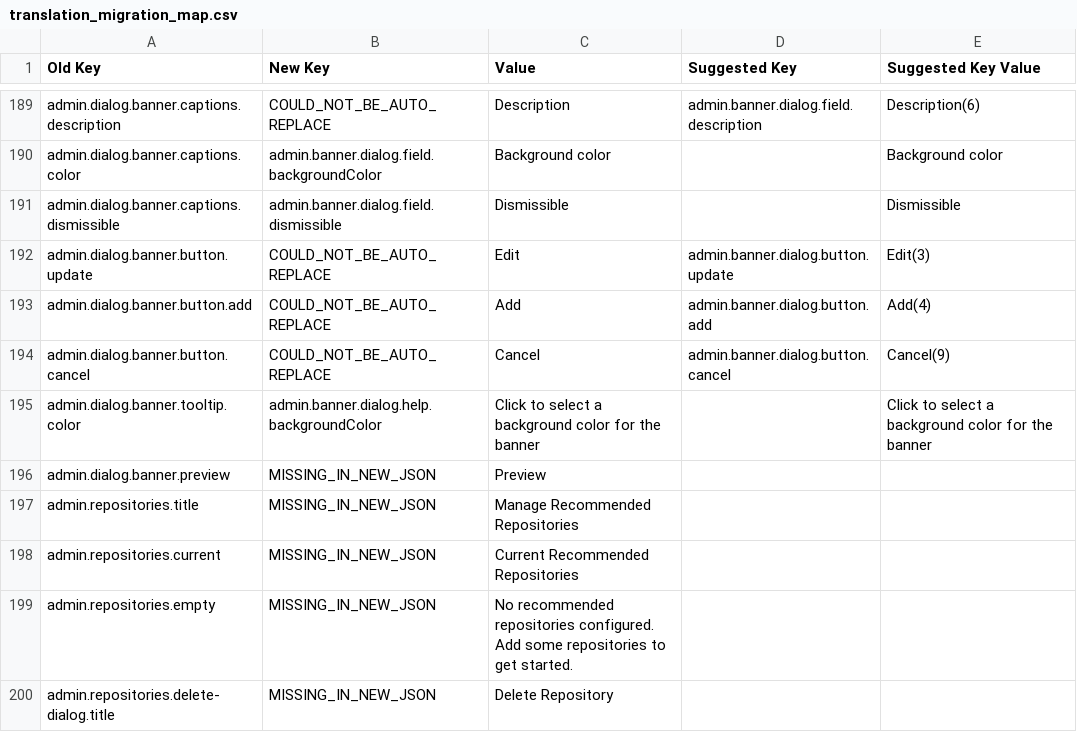
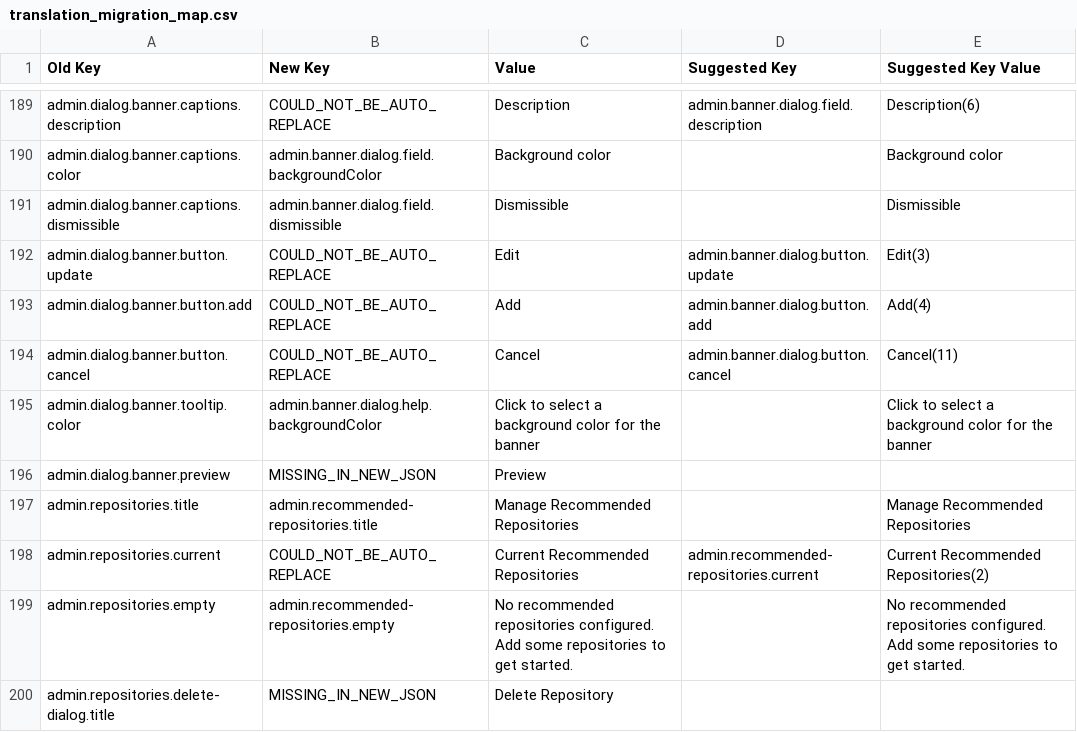
Before and after one commit to damap-org/damap-frontend, a CSV file: tools/translation_migration_map.csv, drawn as a sheet; only a part is shown, gaps mark what is left out; the diff covers the shown part only.

```diff
--- a/tools/translation_migration_map.csv
+++ b/tools/translation_migration_map.csv
@@ -193,8 +193,8 @@ admin.dialog.banner.button.update,COULD_NOT_BE_AUTO_REPLACE,Edit,admin.banner.di
 admin.dialog.banner.button.add,COULD_NOT_BE_AUTO_REPLACE,Add,admin.banner.dialog.button.add,Add(4)
-admin.dialog.banner.button.cancel,COULD_NOT_BE_AUTO_REPLACE,Cancel,admin.banner.dialog.button.cancel,Cancel(9)
+admin.dialog.banner.button.cancel,COULD_NOT_BE_AUTO_REPLACE,Cancel,admin.banner.dialog.button.cancel,Cancel(11)
 admin.dialog.banner.tooltip.color,admin.banner.dialog.help.backgroundColor,Click to select a background color for the banner,,Click to select a background color for the banner
 admin.dialog.banner.preview,MISSING_IN_NEW_JSON,Preview,,
-admin.repositories.title,MISSING_IN_NEW_JSON,Manage Recommended Repositories,,
-admin.repositories.current,MISSING_IN_NEW_JSON,Current Recommended Repositories,,
-admin.repositories.empty,MISSING_IN_NEW_JSON,No recommended repositories configured. Add some repositories to get started.,,
+admin.repositories.title,admin.recommended-repositories.title,Manage Recommended Repositories,,Manage Recommended Repositories
+admin.repositories.current,COULD_NOT_BE_AUTO_REPLACE,Current Recommended Repositories,admin.recommended-repositories.current,Current Recommended Repositories(2)
+admin.repositories.empty,admin.recommended-repositories.empty,No recommended repositories configured. Add some repositories to get started.,,No recommended repositories configured. Add some repositories to get started.
 admin.repositories.delete-dialog.title,MISSING_IN_NEW_JSON,Delete Repository,,
```
Also changed, not shown: 123 edited cells elsewhere in this file, 6 other files.
